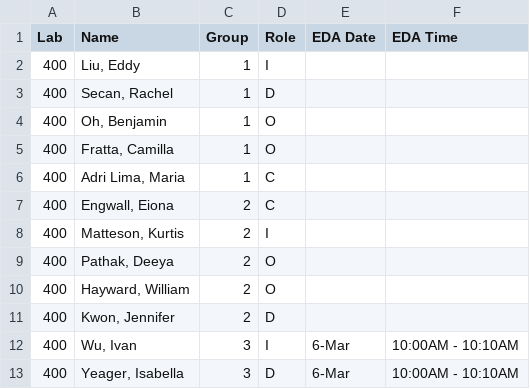
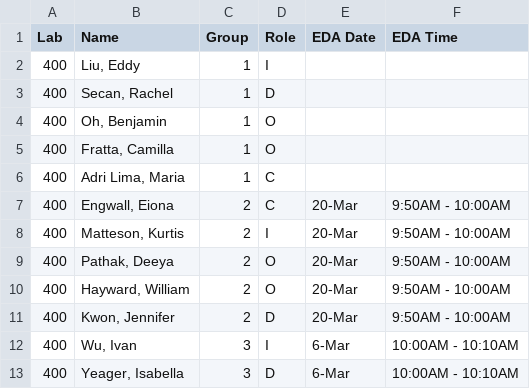
Before and after one commit to SuperMarioGiacomazzo/STOR320_WEBSITE, a CSV file: Group Assignments/STOR320.001 Group Assignments.csv, drawn as a sheet; only a part is shown.

```diff
--- a/Group Assignments/STOR320.001 Group Assignments.csv
+++ b/Group Assignments/STOR320.001 Group Assignments.csv
@@ -6,7 +6,7 @@ Lab,Name,Group,Role,EDA Date,EDA Time
 400,"Adri Lima, Maria",1,C,,
-400,"Engwall, Eiona",2,C,,
-400,"Matteson, Kurtis",2,I,,
-400,"Pathak, Deeya",2,O,,
-400,"Hayward, William",2,O,,
-400,"Kwon, Jennifer",2,D,,
+400,"Engwall, Eiona",2,C,20-Mar,9:50AM - 10:00AM
+400,"Matteson, Kurtis",2,I,20-Mar,9:50AM - 10:00AM
+400,"Pathak, Deeya",2,O,20-Mar,9:50AM - 10:00AM
+400,"Hayward, William",2,O,20-Mar,9:50AM - 10:00AM
+400,"Kwon, Jennifer",2,D,20-Mar,9:50AM - 10:00AM
 400,"Wu, Ivan",3,I,6-Mar,10:00AM - 10:10AM
```
Also changed, not shown: Group Assignments/STOR320.002 Group Assignments.csv, 2 other files.
